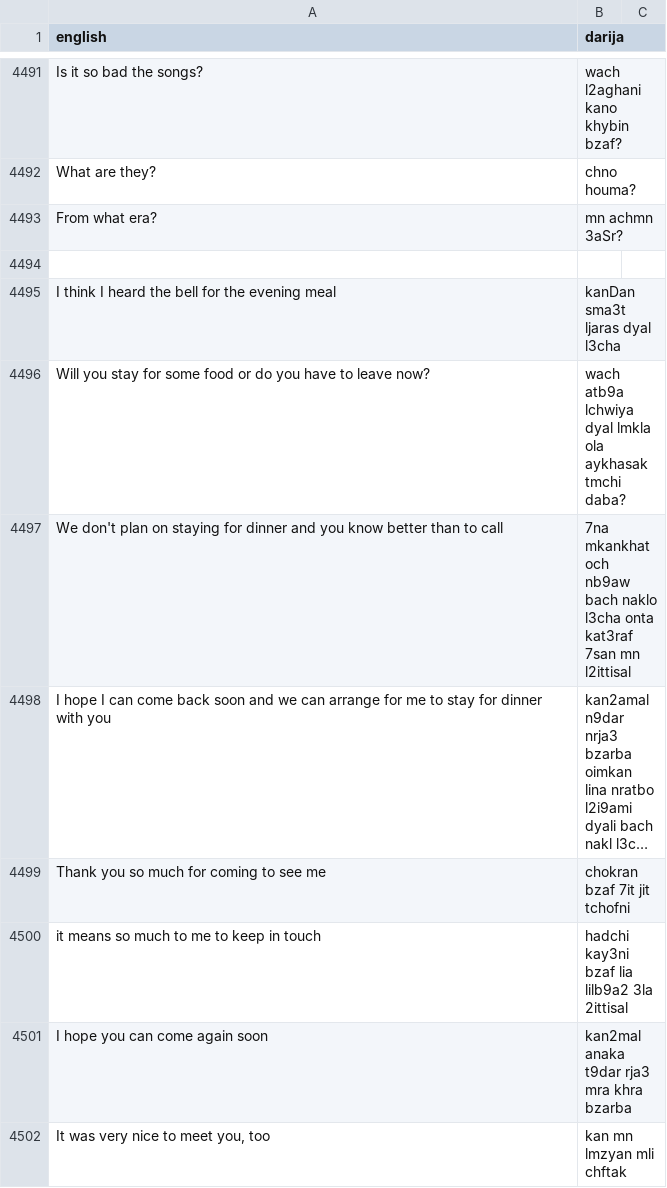
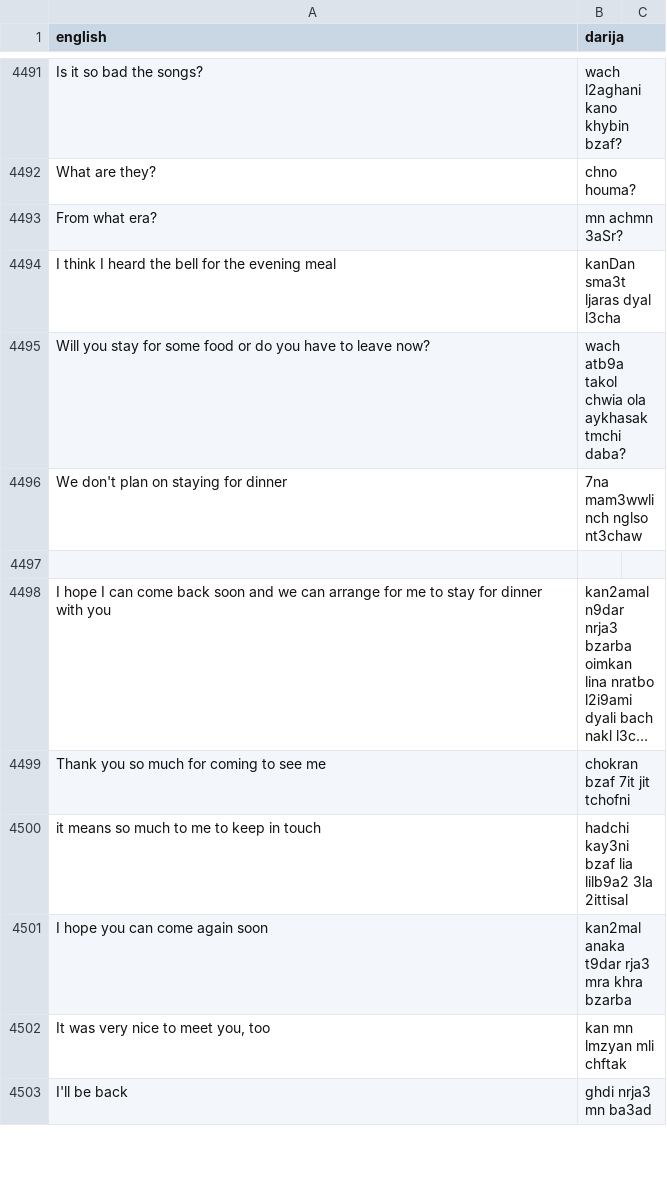
Before and after one commit to darija-open-dataset/dataset, a CSV file: sentences.csv, drawn as a sheet; only a part is shown, gaps mark what is left out; the shorter side is filled out with more unchanged rows; long unchanged cells end in …; removed rows and columns are numbered as before the commit, all else as after; the diff names each change by its address in the sheet, - before the commit and + after, or states it on an @@ line.

```diff
--- a/sentences.csv
+++ b/sentences.csv
@@ row 4495 moved to row 4494: I think I heard the bell for the evening… @@
+row 4495: Will you stay for some food or do you have to leave now? | wach atb9a takol chwia ola aykhasak tmchi daba?
+row 4496: We don't plan on staying for dinner | 7na mam3wwlinch nglso nt3chaw
-row 4496: Will you stay for some food or do you have to leave now? | wach atb9a lchwiya dyal lmkla ola aykhasak tmchi daba?
-row 4497: We don't plan on staying for dinner and you know better than to call | 7na mkankhatoch nb9aw bach naklo l3cha onta kat3raf 7san mn l2ittisal
```
